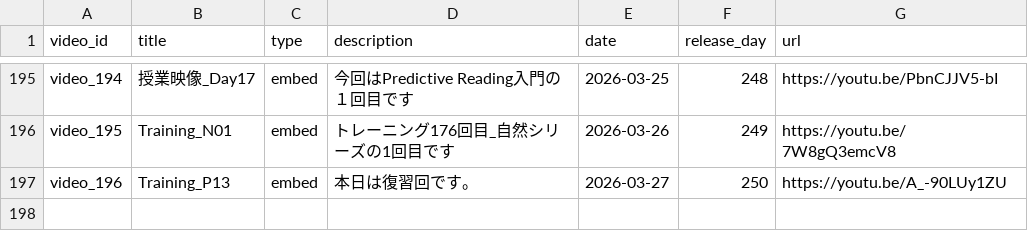
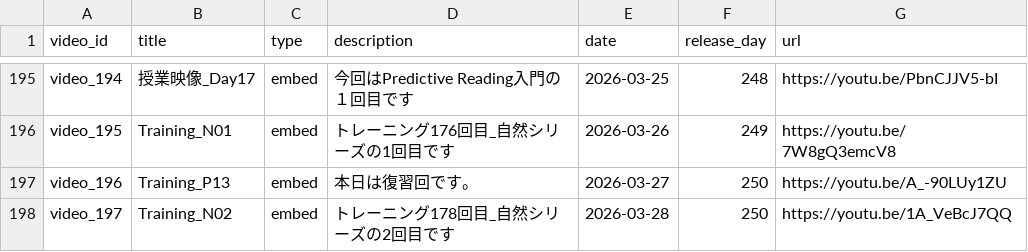
Before and after one commit to boost-ogawa/english-booster, a CSV file: videos.csv, drawn as a sheet; only a part is shown, gaps mark what is left out.

Commit message:
Add video

```diff
--- a/videos.csv
+++ b/videos.csv
@@ -197 +197,2 @@ video_195,Training_N01,embed,トレーニング176回目_自然シリーズの1
 video_196,Training_P13,embed,本日は復習回です。,2026-03-27,250,https://youtu.be/A_-90LUy1ZU
+video_197,Training_N02,embed,トレーニング178回目_自然シリーズの2回目です,2026-03-28,250,https://youtu.be/1A_VeBcJ7QQ
```
